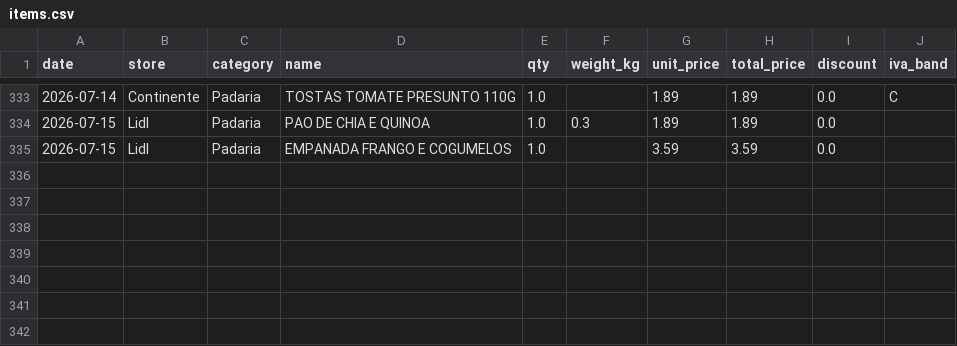
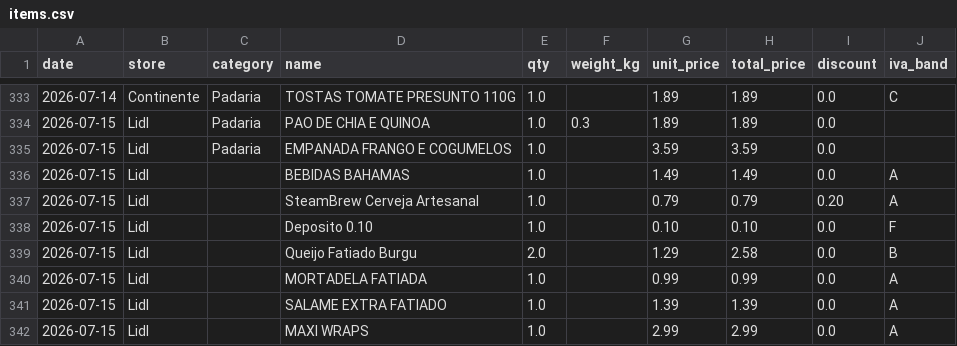
Before and after one commit to vopros21/grocery-planner, a CSV file: data/items.csv, drawn as a sheet; only a part is shown, gaps mark what is left out.

```diff
--- a/data/items.csv
+++ b/data/items.csv
@@ -335 +335,8 @@ date,store,category,name,qty,weight_kg,unit_price,total_price,discount,iva_band
 2026-07-15,Lidl,Padaria,EMPANADA FRANGO E COGUMELOS,1.0,,3.59,3.59,0.0,
+2026-07-15,Lidl,,BEBIDAS BAHAMAS,1.0,,1.49,1.49,0.0,A
+2026-07-15,Lidl,,SteamBrew Cerveja Artesanal,1.0,,0.79,0.79,0.20,A
+2026-07-15,Lidl,,Deposito 0.10,1.0,,0.10,0.10,0.0,F
+2026-07-15,Lidl,,Queijo Fatiado Burgu,2.0,,1.29,2.58,0.0,B
+2026-07-15,Lidl,,MORTADELA FATIADA,1.0,,0.99,0.99,0.0,A
+2026-07-15,Lidl,,SALAME EXTRA FATIADO,1.0,,1.39,1.39,0.0,A
+2026-07-15,Lidl,,MAXI WRAPS,1.0,,2.99,2.99,0.0,A
```
